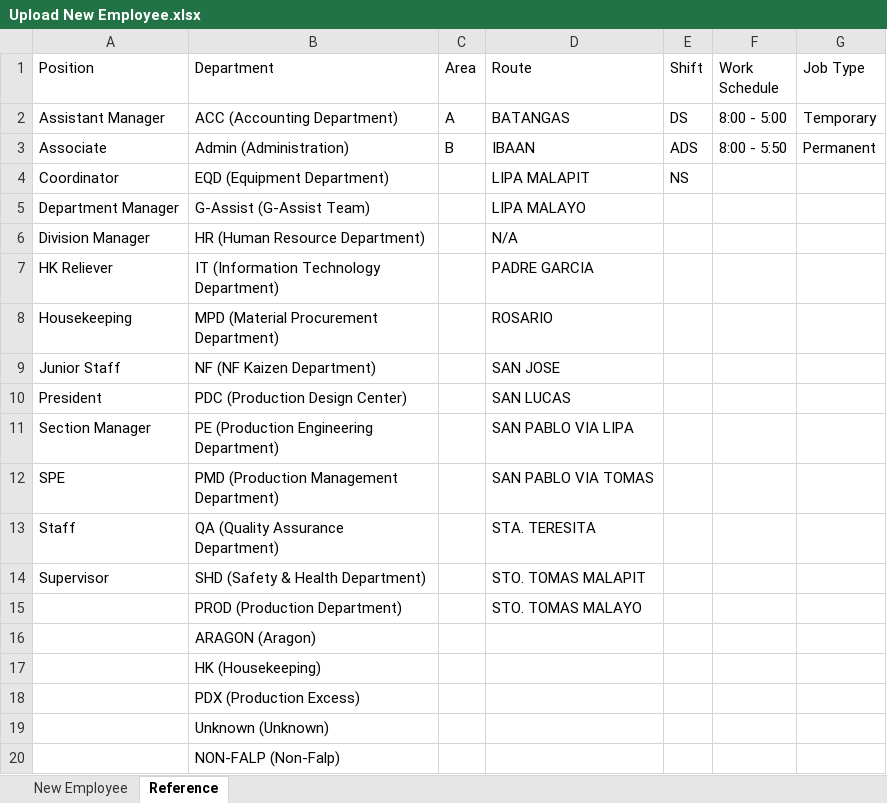
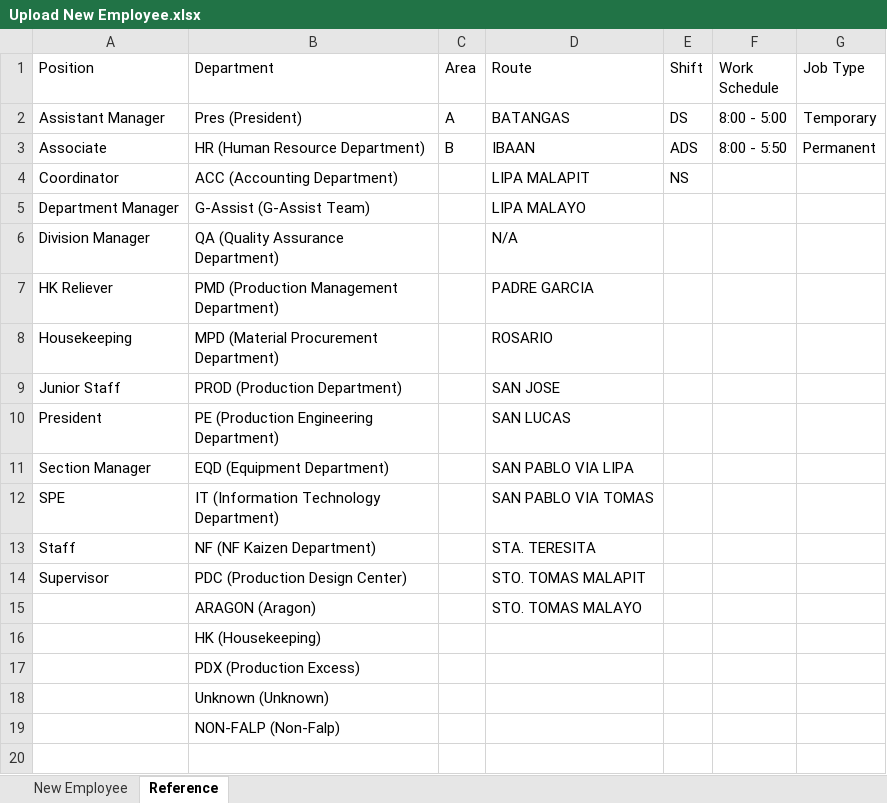
Before and after one commit to falpwebdev/shuttle_allocation, an Excel workbook: functions/templates/Upload New Employee.xlsx, sheet Reference, drawn as a sheet; values as stored, in another font and other column widths than the file's, no borders; the diff names each change by its address in the sheet, - before the commit and + after, or states it on an @@ line.

```diff
--- a/functions/templates/Upload New Employee.xlsx (sheet Reference)
+++ b/functions/templates/Upload New Employee.xlsx (sheet Reference)
-B2 (Department): ACC (Accounting Department)
+B2 (Department): Pres (President)
-B3 (Department): Admin (Administration)
+B3 (Department): HR (Human Resource Department)
-B4 (Department): EQD (Equipment Department)
+B4 (Department): ACC (Accounting Department)
-B6 (Department): HR (Human Resource Department)
+B6 (Department): QA (Quality Assurance Department)
-B7 (Department): IT (Information Technology Department)
+B7 (Department): PMD (Production Management Department)
-B9 (Department): NF (NF Kaizen Department)
+B9 (Department): PROD (Production Department)
-B10 (Department): PDC (Production Design Center)
+B10 (Department): PE (Production Engineering Department)
-B11 (Department): PE (Production Engineering Department)
+B11 (Department): EQD (Equipment Department)
-B12 (Department): PMD (Production Management Department)
+B12 (Department): IT (Information Technology Department)
-B13 (Department): QA (Quality Assurance Department)
+B13 (Department): NF (NF Kaizen Department)
-B14 (Department): SHD (Safety & Health Department)
+B14 (Department): PDC (Production Design Center)
-B15 (Department): PROD (Production Department)
+B15 (Department): ARAGON (Aragon)
-row 16:  | ARAGON (Aragon)
```
Also changed, not shown: functions/templates/Line Transfer.xlsx, 9 other files.
